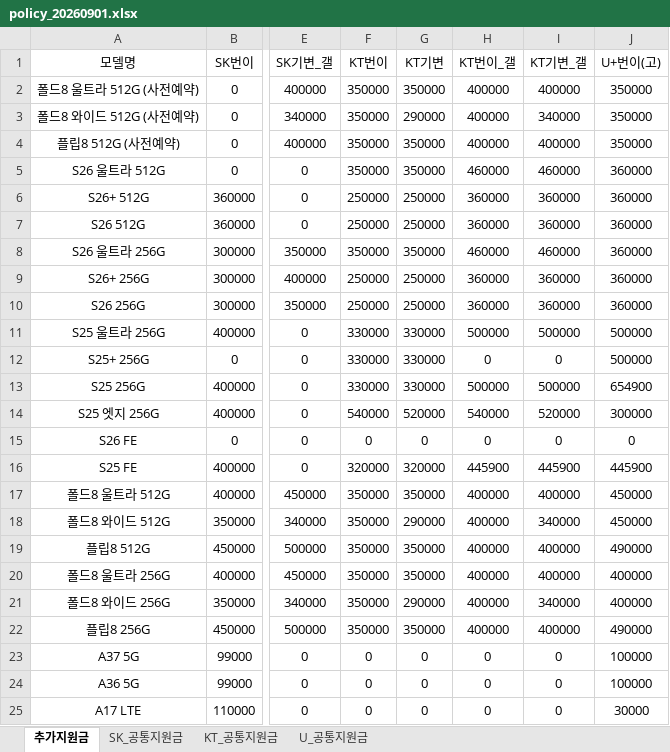
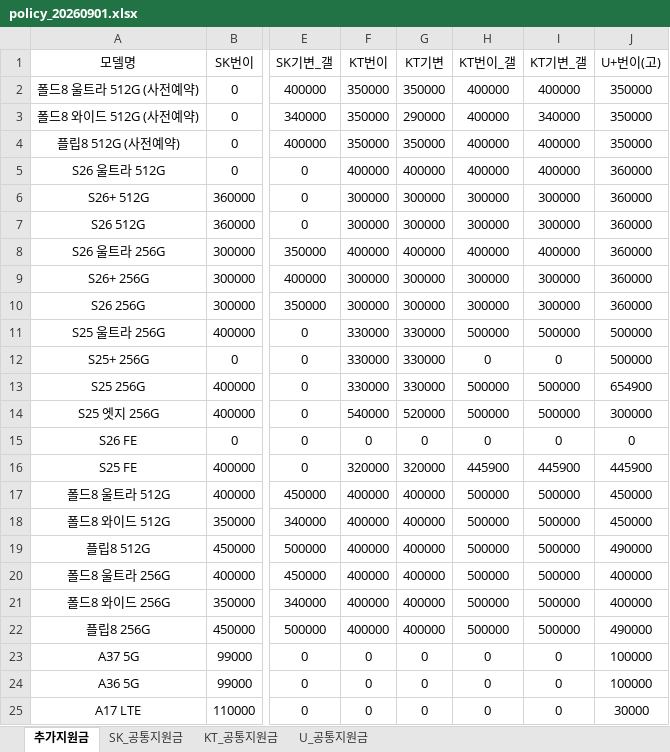
Before and after one commit to EomTaeWoong/-, an Excel workbook: policy_20260901.xlsx, sheet 추가지원금, drawn as a sheet; only a part is shown, gaps mark what is left out; values as stored, in another font and other column widths than the file's, no borders; the diff names each change by its address in the sheet, - before the commit and + after, or states it on an @@ line.

Commit message:
Add files via upload

```diff
--- a/policy_20260901.xlsx (sheet 추가지원금)
+++ b/policy_20260901.xlsx (sheet 추가지원금)
-F5 (KT번이): 350000
+F5 (KT번이): 400000
-G5 (KT기변): 350000
+G5 (KT기변): 400000
-H5 (KT번이_갤): 460000
+H5 (KT번이_갤): 400000
-I5 (KT기변_갤): 460000
+I5 (KT기변_갤): 400000
-F6:F7 (KT번이): 250000
+F6:F7 (KT번이): 300000
-G6:G7 (KT기변): 250000
+G6:G7 (KT기변): 300000
-H6:H7 (KT번이_갤): 360000
+H6:H7 (KT번이_갤): 300000
-I6:I7 (KT기변_갤): 360000
+I6:I7 (KT기변_갤): 300000
-F8 (KT번이): 350000
+F8 (KT번이): 400000
-G8 (KT기변): 350000
+G8 (KT기변): 400000
-H8 (KT번이_갤): 460000
+H8 (KT번이_갤): 400000
-I8 (KT기변_갤): 460000
+I8 (KT기변_갤): 400000
-F9:F10 (KT번이): 250000
+F9:F10 (KT번이): 300000
-G9:G10 (KT기변): 250000
+G9:G10 (KT기변): 300000
-H9:H10 (KT번이_갤): 360000
+H9:H10 (KT번이_갤): 300000
-I9:I10 (KT기변_갤): 360000
+I9:I10 (KT기변_갤): 300000
-H14 (KT번이_갤): 540000
+H14 (KT번이_갤): 500000
-I14 (KT기변_갤): 520000
+I14 (KT기변_갤): 500000
-F17:F22 (KT번이): 350000
+F17:F22 (KT번이): 400000
-G17 (KT기변): 350000
+G17 (KT기변): 400000
-H17:H22 (KT번이_갤): 400000
+H17:H22 (KT번이_갤): 500000
-I17 (KT기변_갤): 400000
+I17 (KT기변_갤): 500000
-G18 (KT기변): 290000
+G18 (KT기변): 400000
-I18 (KT기변_갤): 340000
+I18 (KT기변_갤): 500000
-G19:G20 (KT기변): 350000
+G19:G20 (KT기변): 400000
-I19:I20 (KT기변_갤): 400000
+I19:I20 (KT기변_갤): 500000
-G21 (KT기변): 290000
+G21 (KT기변): 400000
-I21 (KT기변_갤): 340000
+I21 (KT기변_갤): 500000
-G22 (KT기변): 350000
+G22 (KT기변): 400000
-I22 (KT기변_갤): 400000
+I22 (KT기변_갤): 500000
```
